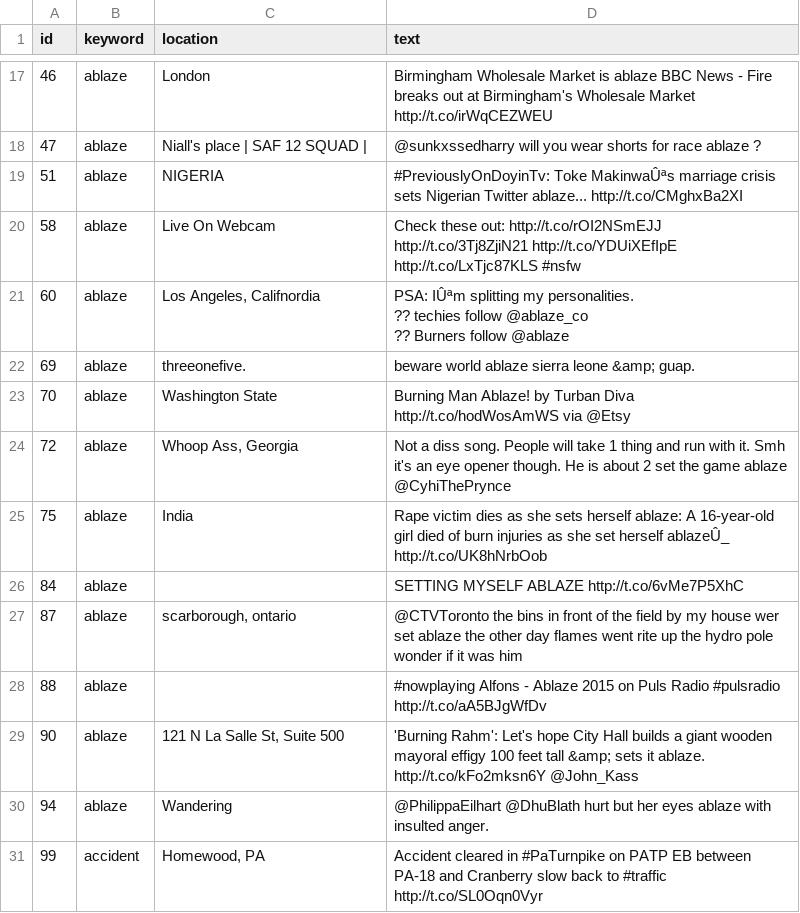
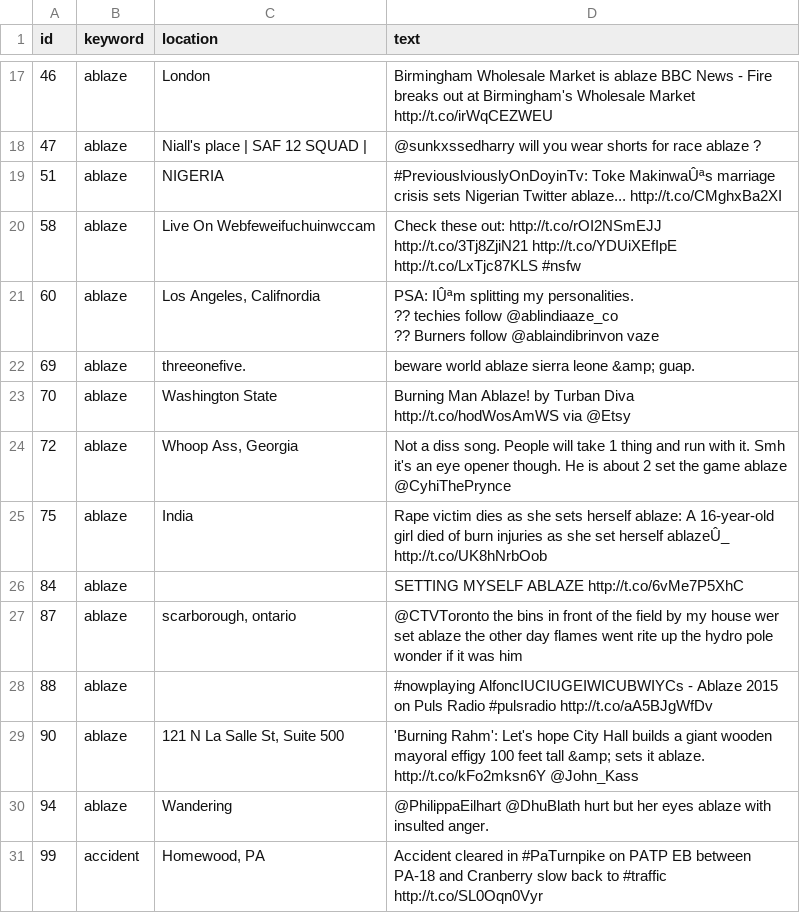
Before and after one commit to AlphaVictorDelta/NatDisTweets, a CSV file: test.csv, drawn as a sheet; only a part is shown, gaps mark what is left out; ↵ is a line break in a cell; the diff names each change by its address in the sheet, - before the commit and + after, or states it on an @@ line.

```diff
--- a/test.csv
+++ b/test.csv
-D19 (text): #PreviouslyOnDoyinTv: Toke MakinwaÛªs…
+D19 (text): #PreviouslviouslyOnDoyinTv: Toke MakinwaÛªs…
-C20 (location): Live On Webcam
+C20 (location): Live On Webfeweifuchuinwccam
-D21 (text): …techies follow @ablaze_co ↵ ?? Burners follow @ablaze
+D21 (text): …techies follow @ablindiaaze_co ↵ ?? Burners follow @ablaindibrinvon vaze
-D28 (text): #nowplaying Alfons - Ablaze…
+D28 (text): #nowplaying AlfoncIUCIUGEIWICUBWIYCs - Ablaze…
```
Also changed, not shown: train.csv, 2 other files.
